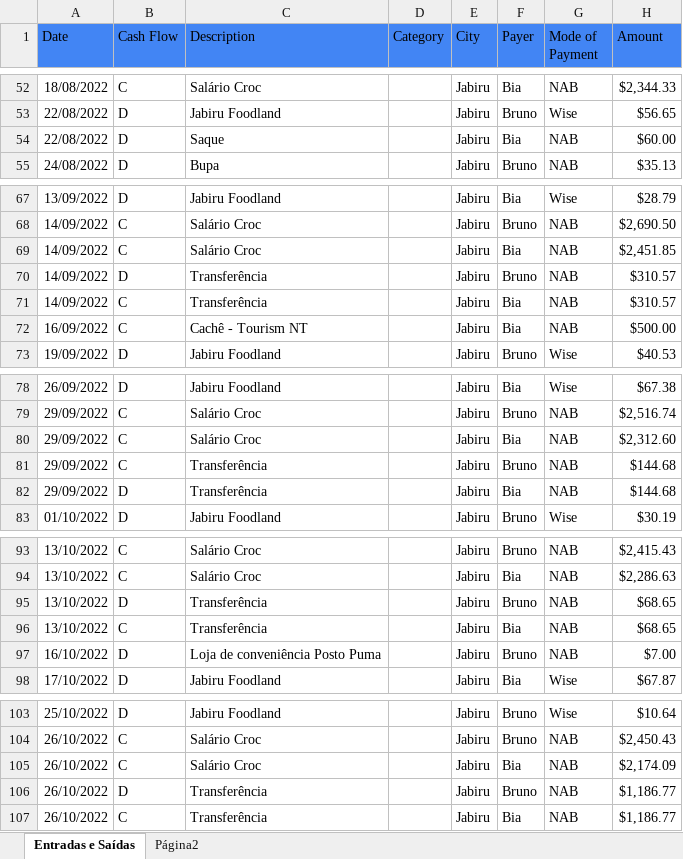
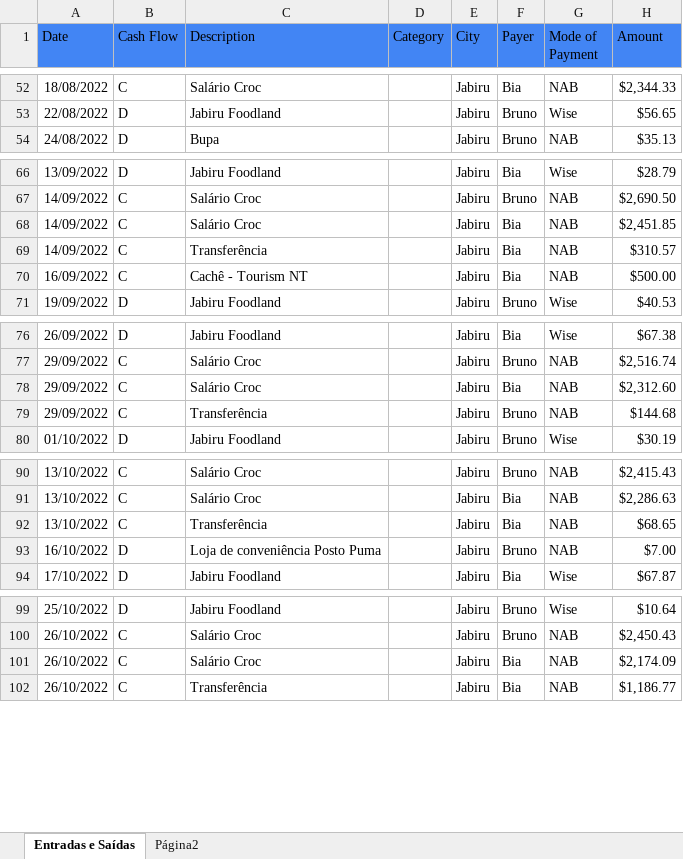
Before and after one commit to BeatrizKasznar/ExpensesClassification, an Excel workbook: data/DailyExpenses_PythonProject.xlsx, sheet Entradas e Saídas, drawn as a sheet; only a part is shown, gaps mark what is left out; values as stored, in another font and other column widths than the file's, no borders; charts and pictures and conditional formats not drawn; the diff names each change by its address in the sheet, - before the commit and + after, or states it on an @@ line.

```diff
--- a/data/DailyExpenses_PythonProject.xlsx (sheet Entradas e Saídas)
+++ b/data/DailyExpenses_PythonProject.xlsx (sheet Entradas e Saídas)
-row 54: 22/08/2022 | D | Saque |  | Jabiru | Bia | NAB | $60.00
-row 70: 14/09/2022 | D | Transferência |  | Jabiru | Bruno | NAB | $310.57
-row 82: 29/09/2022 | D | Transferência |  | Jabiru | Bia | NAB | $144.68
-row 95: 13/10/2022 | D | Transferência |  | Jabiru | Bruno | NAB | $68.65
-row 106: 26/10/2022 | D | Transferência |  | Jabiru | Bruno | NAB | $1,186.77
```
Also changed, not shown: 2 other files.
